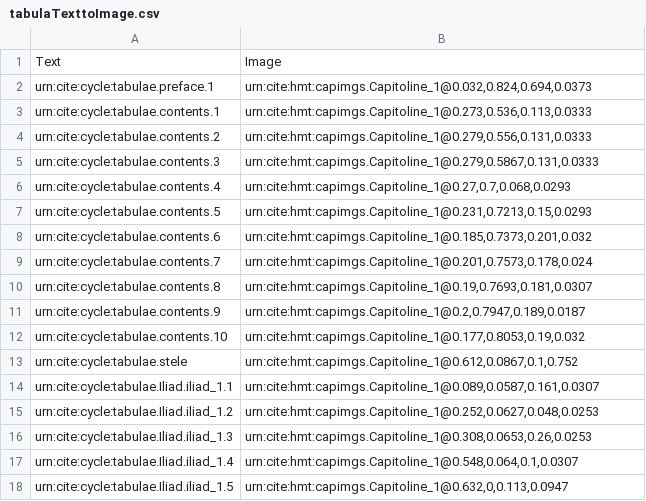
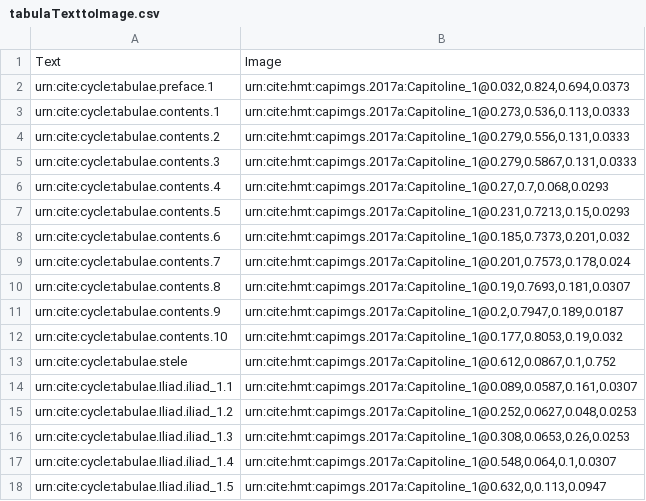
Before and after one commit to neelsmith/retelling, a CSV file: indices/tabulaTexttoImage.csv, drawn as a sheet.

Commit message:
Convert image references to cite2 URNs.

```diff
--- a/indices/tabulaTexttoImage.csv
+++ b/indices/tabulaTexttoImage.csv
@@ -1,18 +1,18 @@
 Text,Image
-urn:cite:cycle:tabulae.preface.1,"urn:cite:hmt:capimgs.Capitoline_1@0.032,0.824,0.694,0.0373"
-urn:cite:cycle:tabulae.contents.1,"urn:cite:hmt:capimgs.Capitoline_1@0.273,0.536,0.113,0.0333"
-urn:cite:cycle:tabulae.contents.2,"urn:cite:hmt:capimgs.Capitoline_1@0.279,0.556,0.131,0.0333"
-urn:cite:cycle:tabulae.contents.3,"urn:cite:hmt:capimgs.Capitoline_1@0.279,0.5867,0.131,0.0333"
-urn:cite:cycle:tabulae.contents.4,"urn:cite:hmt:capimgs.Capitoline_1@0.27,0.7,0.068,0.0293"
-urn:cite:cycle:tabulae.contents.5,"urn:cite:hmt:capimgs.Capitoline_1@0.231,0.7213,0.15,0.0293"
-urn:cite:cycle:tabulae.contents.6,"urn:cite:hmt:capimgs.Capitoline_1@0.185,0.7373,0.201,0.032"
-urn:cite:cycle:tabulae.contents.7,"urn:cite:hmt:capimgs.Capitoline_1@0.201,0.7573,0.178,0.024"
-urn:cite:cycle:tabulae.contents.8,"urn:cite:hmt:capimgs.Capitoline_1@0.19,0.7693,0.181,0.0307"
-urn:cite:cycle:tabulae.contents.9,"urn:cite:hmt:capimgs.Capitoline_1@0.2,0.7947,0.189,0.0187"
-urn:cite:cycle:tabulae.contents.10,"urn:cite:hmt:capimgs.Capitoline_1@0.177,0.8053,0.19,0.032"
-urn:cite:cycle:tabulae.stele,"urn:cite:hmt:capimgs.Capitoline_1@0.612,0.0867,0.1,0.752"
-urn:cite:cycle:tabulae.Iliad.iliad_1.1,"urn:cite:hmt:capimgs.Capitoline_1@0.089,0.0587,0.161,0.0307"
-urn:cite:cycle:tabulae.Iliad.iliad_1.2,"urn:cite:hmt:capimgs.Capitoline_1@0.252,0.0627,0.048,0.0253"
-urn:cite:cycle:tabulae.Iliad.iliad_1.3,"urn:cite:hmt:capimgs.Capitoline_1@0.308,0.0653,0.26,0.0253"
-urn:cite:cycle:tabulae.Iliad.iliad_1.4,"urn:cite:hmt:capimgs.Capitoline_1@0.548,0.064,0.1,0.0307"
-urn:cite:cycle:tabulae.Iliad.iliad_1.5,"urn:cite:hmt:capimgs.Capitoline_1@0.632,0,0.113,0.0947"
+urn:cite:cycle:tabulae.preface.1,"urn:cite:hmt:capimgs.2017a:Capitoline_1@0.032,0.824,0.694,0.0373"
+urn:cite:cycle:tabulae.contents.1,"urn:cite:hmt:capimgs.2017a:Capitoline_1@0.273,0.536,0.113,0.0333"
+urn:cite:cycle:tabulae.contents.2,"urn:cite:hmt:capimgs.2017a:Capitoline_1@0.279,0.556,0.131,0.0333"
+urn:cite:cycle:tabulae.contents.3,"urn:cite:hmt:capimgs.2017a:Capitoline_1@0.279,0.5867,0.131,0.0333"
+urn:cite:cycle:tabulae.contents.4,"urn:cite:hmt:capimgs.2017a:Capitoline_1@0.27,0.7,0.068,0.0293"
+urn:cite:cycle:tabulae.contents.5,"urn:cite:hmt:capimgs.2017a:Capitoline_1@0.231,0.7213,0.15,0.0293"
+urn:cite:cycle:tabulae.contents.6,"urn:cite:hmt:capimgs.2017a:Capitoline_1@0.185,0.7373,0.201,0.032"
+urn:cite:cycle:tabulae.contents.7,"urn:cite:hmt:capimgs.2017a:Capitoline_1@0.201,0.7573,0.178,0.024"
+urn:cite:cycle:tabulae.contents.8,"urn:cite:hmt:capimgs.2017a:Capitoline_1@0.19,0.7693,0.181,0.0307"
+urn:cite:cycle:tabulae.contents.9,"urn:cite:hmt:capimgs.2017a:Capitoline_1@0.2,0.7947,0.189,0.0187"
+urn:cite:cycle:tabulae.contents.10,"urn:cite:hmt:capimgs.2017a:Capitoline_1@0.177,0.8053,0.19,0.032"
+urn:cite:cycle:tabulae.stele,"urn:cite:hmt:capimgs.2017a:Capitoline_1@0.612,0.0867,0.1,0.752"
+urn:cite:cycle:tabulae.Iliad.iliad_1.1,"urn:cite:hmt:capimgs.2017a:Capitoline_1@0.089,0.0587,0.161,0.0307"
+urn:cite:cycle:tabulae.Iliad.iliad_1.2,"urn:cite:hmt:capimgs.2017a:Capitoline_1@0.252,0.0627,0.048,0.0253"
+urn:cite:cycle:tabulae.Iliad.iliad_1.3,"urn:cite:hmt:capimgs.2017a:Capitoline_1@0.308,0.0653,0.26,0.0253"
+urn:cite:cycle:tabulae.Iliad.iliad_1.4,"urn:cite:hmt:capimgs.2017a:Capitoline_1@0.548,0.064,0.1,0.0307"
+urn:cite:cycle:tabulae.Iliad.iliad_1.5,"urn:cite:hmt:capimgs.2017a:Capitoline_1@0.632,0,0.113,0.0947"
```
